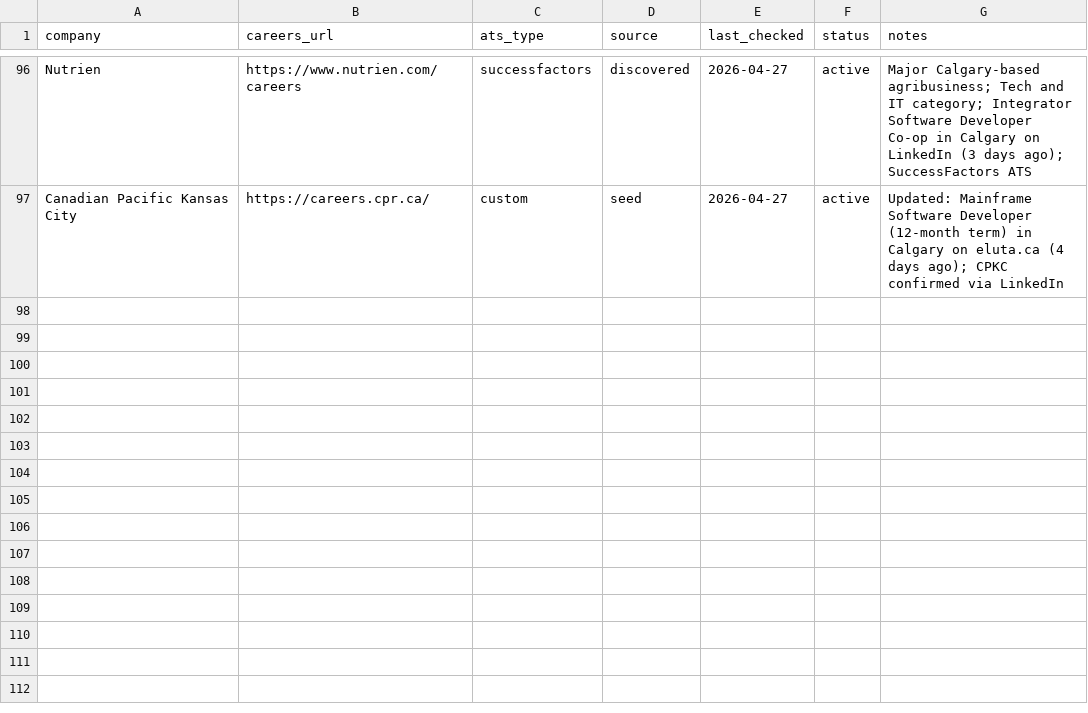
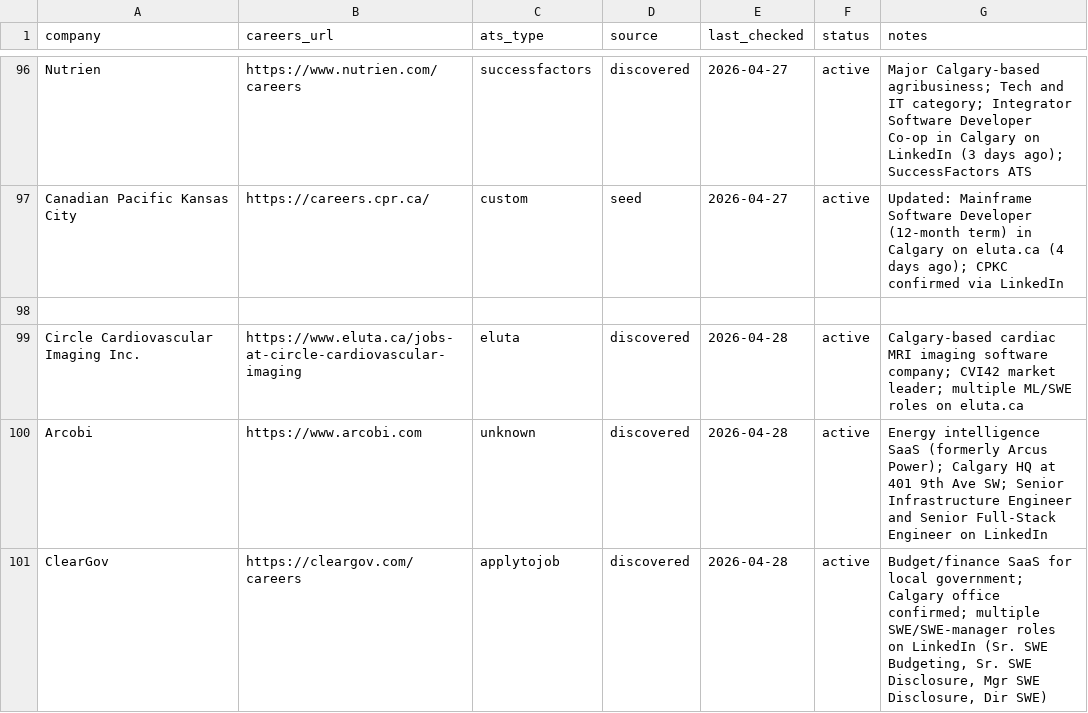
Before and after one commit to opsclawd/career-targets, a CSV file: careers/careers_registry.csv, drawn as a sheet; only a part is shown, gaps mark what is left out.

```diff
--- a/careers/careers_registry.csv
+++ b/careers/careers_registry.csv
@@ -97 +97,5 @@ Nutrien,https://www.nutrien.com/careers,successfactors,discovered,2026-04-27,act
 Canadian Pacific Kansas City,https://careers.cpr.ca/,custom,seed,2026-04-27,active,"Updated: Mainframe Software Developer (12-month term) in Calgary on eluta.ca (4 days ago); CPKC confirmed via LinkedIn"
+
+Circle Cardiovascular Imaging Inc.,https://www.eluta.ca/jobs-at-circle-cardiovascular-imaging,eluta,discovered,2026-04-28,active,"Calgary-based cardiac MRI imaging software company; CVI42 market leader; multiple ML/SWE roles on eluta.ca"
+Arcobi,https://www.arcobi.com,unknown,discovered,2026-04-28,active,"Energy intelligence SaaS (formerly Arcus Power); Calgary HQ at 401 9th Ave SW; Senior Infrastructure Engineer and Senior Full-Stack Engineer on LinkedIn"
+ClearGov,https://cleargov.com/careers,applytojob,discovered,2026-04-28,active,"Budget/finance SaaS for local government; Calgary office confirmed; multiple SWE/SWE-manager roles on LinkedIn (Sr. SWE Budgeting, Sr. SWE Disclosure, Mgr SWE Disclosure, Dir SWE)"
```
Also changed, not shown: careers/jobs_registry.csv.
